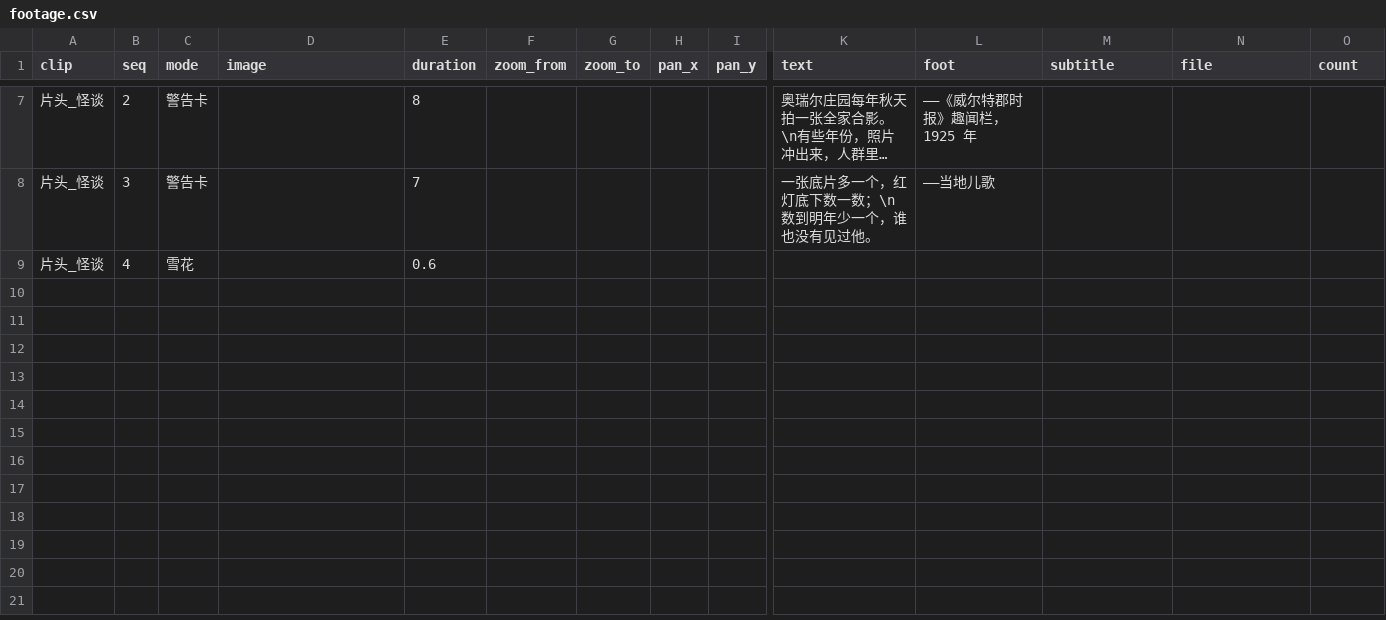
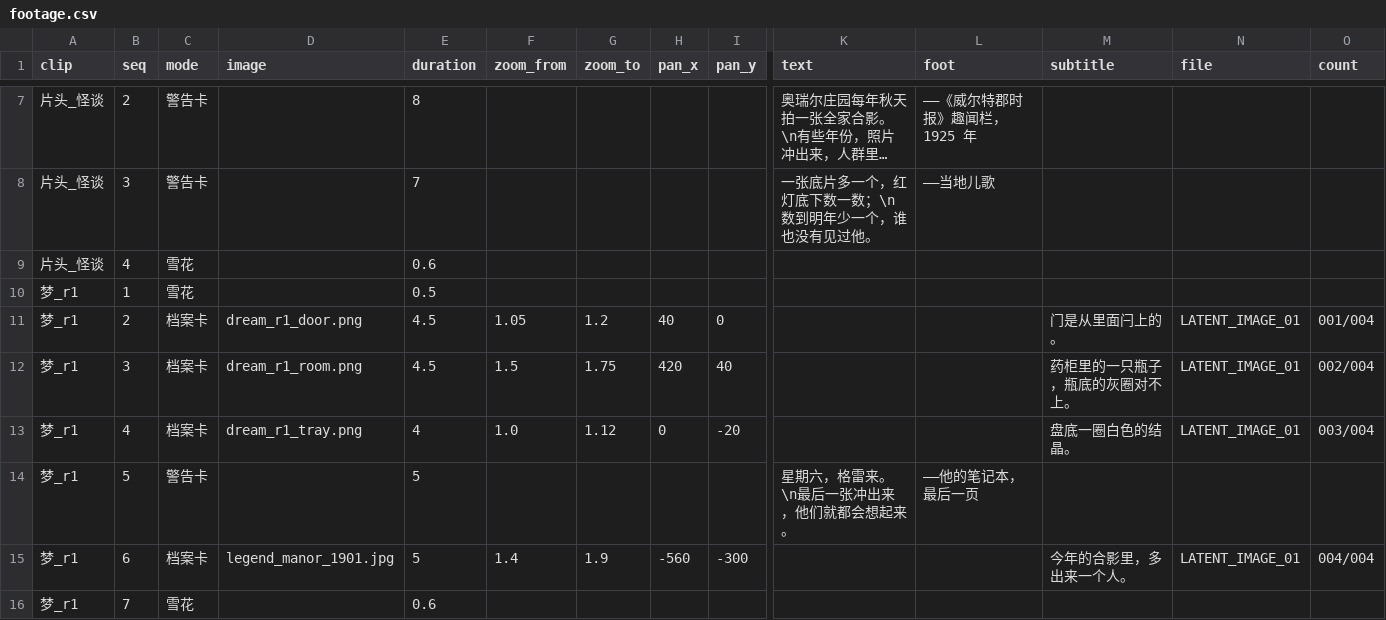
Before and after one commit to Gazerrr03/latent-image, a CSV file: godot/content/visual/footage.csv, drawn as a sheet; only a part is shown, gaps mark what is left out; long unchanged cells end in …; rows hold the shown columns only; the diff names each change by its address in the sheet, - before the commit and + after, or states it on an @@ line.

```diff
--- a/godot/content/visual/footage.csv
+++ b/godot/content/visual/footage.csv
+row 10: 梦_r1 | 1 | 雪花 |  | 0.5
+row 11: 梦_r1 | 2 | 档案卡 | dream_r1_door.png | 4.5 | 1.05 | 1.2 | 40 | 0 |  |  | 门是从里面闩上的。 | LATENT_IMAGE_01 | 001/004
+row 12: 梦_r1 | 3 | 档案卡 | dream_r1_room.png | 4.5 | 1.5 | 1.75 | 420 | 40 |  |  | 药柜里的一只瓶子，瓶底的灰圈对不上。 | LATENT_IMAGE_01 | 002/004
+row 13: 梦_r1 | 4 | 档案卡 | dream_r1_tray.png | 4 | 1.0 | 1.12 | 0 | -20 |  |  | 盘底一圈白色的结晶。 | LATENT_IMAGE_01 | 003/004
+row 14: 梦_r1 | 5 | 警告卡 |  | 5 |  |  |  |  | 星期六，格雷来。\n最后一张冲出来，他们就都会想起来。 | ——他的笔记本，最后一页
+row 15: 梦_r1 | 6 | 档案卡 | legend_manor_1901.jpg | 5 | 1.4 | 1.9 | -560 | -300 |  |  | 今年的合影里，多出来一个人。 | LATENT_IMAGE_01 | 004/004
+row 16: 梦_r1 | 7 | 雪花 |  | 0.6
```
Also changed, not shown: godot/content/story/lines.csv, godot/content/story/shots.csv, 27 other files.
